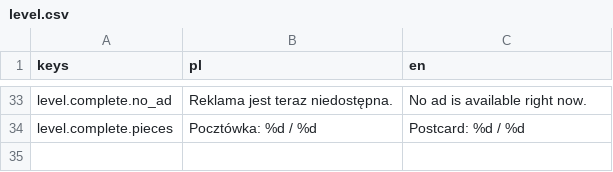
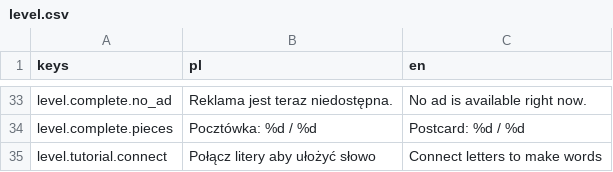
Before and after one commit to krystiangaleczka-tech/World-of-Words, a CSV file: game/locale/level.csv, drawn as a sheet; only a part is shown, gaps mark what is left out; the diff names each change by its address in the sheet, - before the commit and + after, or states it on an @@ line.

Commit message:
feat(level): teach the first durable player-solved word [T-0291] (#213)
Co-authored-by: Krystian Gałeczka <mazen.krystiangaleczka@gmail.com>

```diff
--- a/game/locale/level.csv
+++ b/game/locale/level.csv
+row 35: level.tutorial.connect | Połącz litery aby ułożyć słowo | Connect letters to make words
```
Also changed, not shown: 57 other files.
